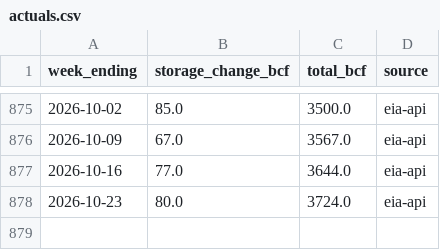
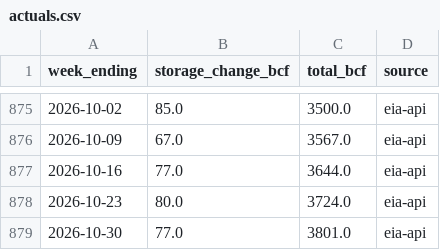
Before and after one commit to JakeA02/EduardoSaverin, a CSV file: data/eia/actuals.csv, drawn as a sheet; only a part is shown, gaps mark what is left out; the diff names each change by its address in the sheet, - before the commit and + after, or states it on an @@ line.

```diff
--- a/data/eia/actuals.csv
+++ b/data/eia/actuals.csv
+row 879: 2026-10-30 | 77.0 | 3801.0 | eia-api
```
Also changed, not shown: data/paper/kalshi_trades.csv, data/paper/trades.csv, 6 other files.
